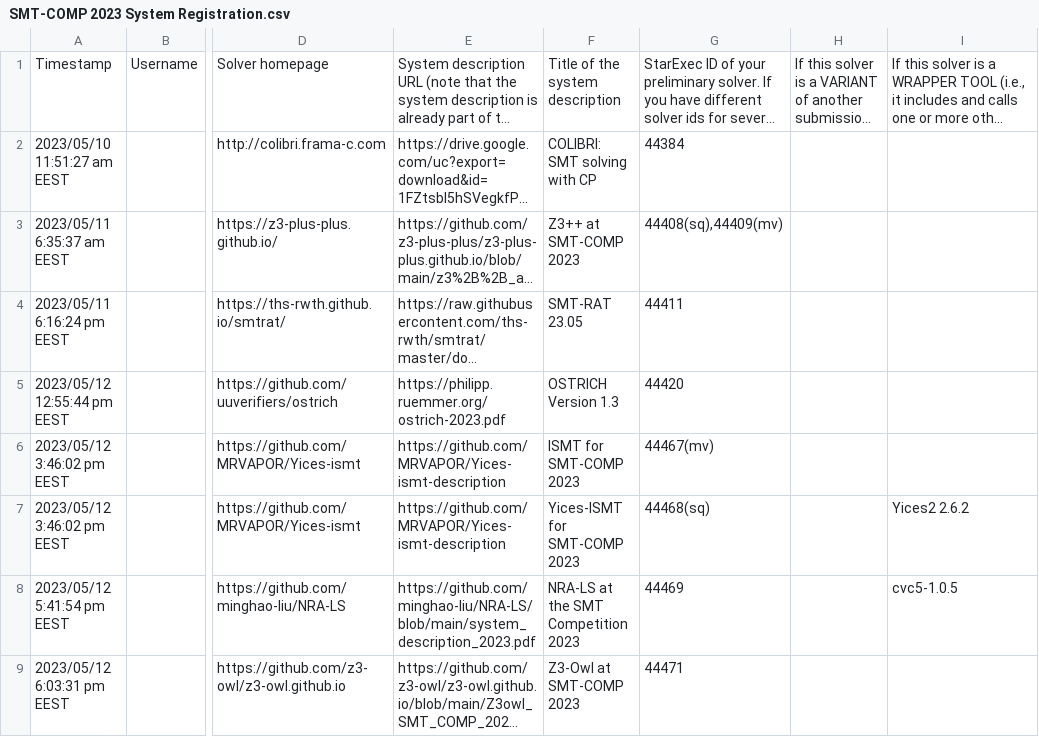
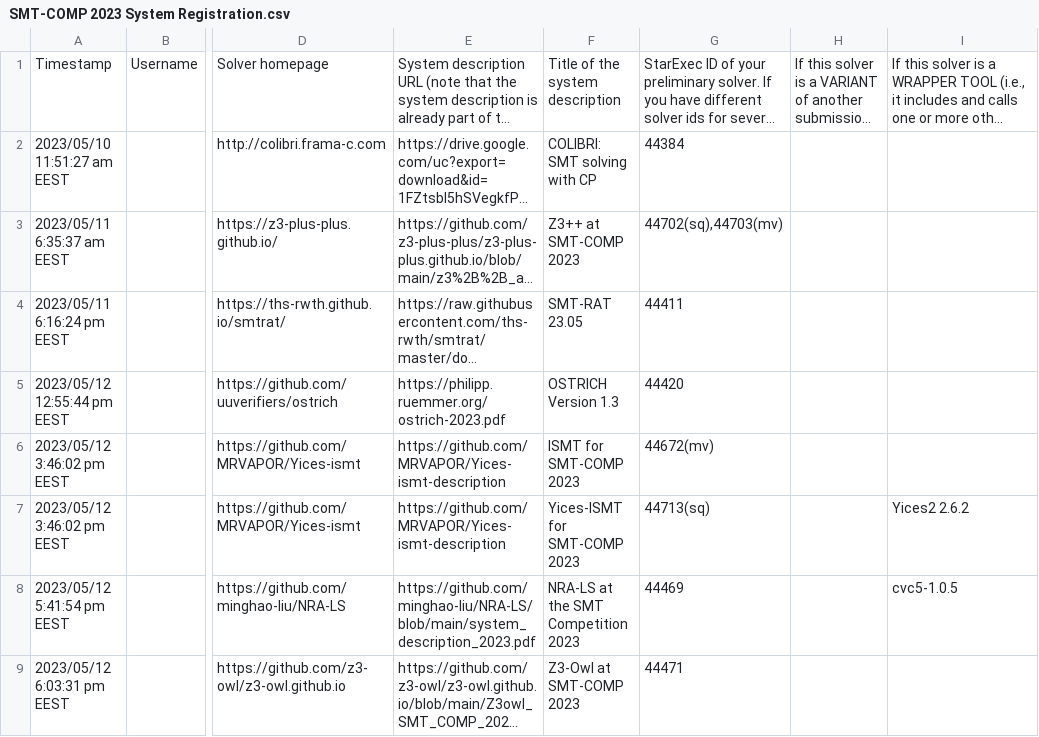
Before and after one commit to SMT-COMP/smt-comp, a CSV file: 2023/registration/SMT-COMP 2023 System Registration.csv, drawn as a sheet; only a part is shown, gaps mark what is left out; long unchanged cells end in …; the diff names each change by its address in the sheet, - before the commit and + after, or states it on an @@ line.

```diff
--- a/2023/registration/SMT-COMP 2023 System Registration.csv
+++ b/2023/registration/SMT-COMP 2023 System Registration.csv
-G3: 44408(sq),44409(mv)
+G3: 44702(sq),44703(mv)
-G6: 44467(mv)
+G6: 44672(mv)
-G7: 44468(sq)
+G7: 44713(sq)
```
Also changed, not shown: 2023/registration/solvers_divisions_all.csv, 2023/registration/solvers_divisions_prelim.csv.
